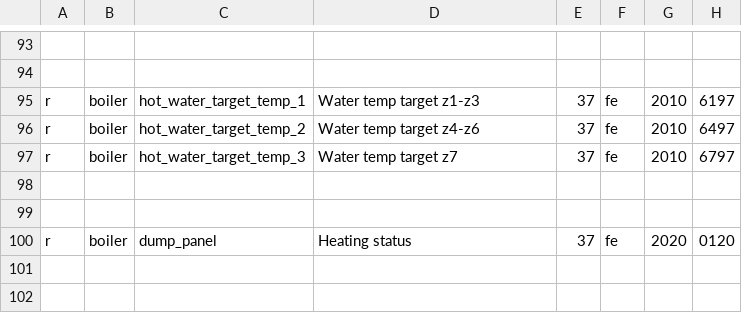
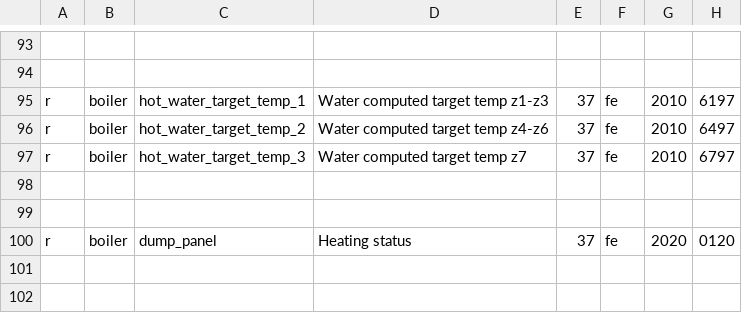
Before and after one commit to ysard/ebusd_configuration_chaffoteaux_bridgenet, a CSV file: mira_c_green.csv, drawn as a sheet; only a part is shown, gaps mark what is left out; the diff names each change by its address in the sheet, - before the commit and + after, or states it on an @@ line.

Commit message:
Add precision about 6197* msgs: it's a computed target temp TODO: maybe also change the command name

```diff
--- a/mira_c_green.csv
+++ b/mira_c_green.csv
-D95: Water temp target z1-z3
+D95: Water computed target temp z1-z3
-D96: Water temp target z4-z6
+D96: Water computed target temp z4-z6
-D97: Water temp target z7
+D97: Water computed target temp z7
```
